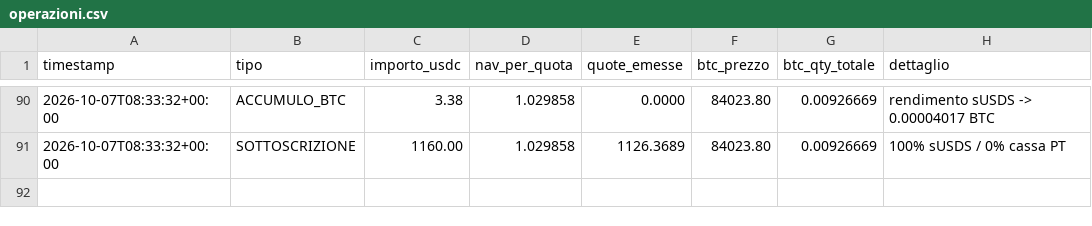
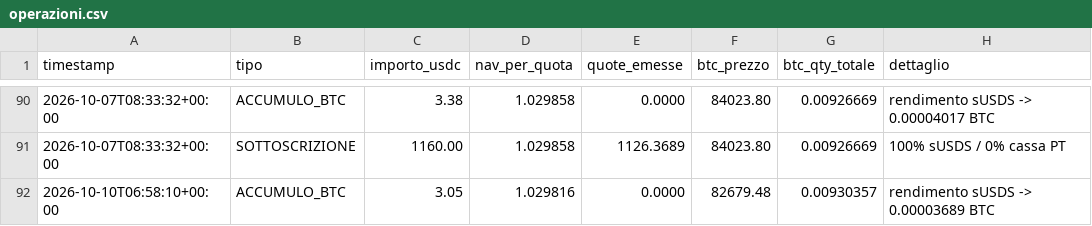
Before and after one commit to Alex00975/btc-accumulator-data, a CSV file: pubblico/operazioni.csv, drawn as a sheet; only a part is shown, gaps mark what is left out.

```diff
--- a/pubblico/operazioni.csv
+++ b/pubblico/operazioni.csv
@@ -91 +91,2 @@ timestamp,tipo,importo_usdc,nav_per_quota,quote_emesse,btc_prezzo,btc_qty_totale
 2026-10-07T08:33:32+00:00,SOTTOSCRIZIONE,1160.00,1.029858,1126.3689,84023.80,0.00926669,100% sUSDS / 0% cassa PT
+2026-10-10T06:58:10+00:00,ACCUMULO_BTC,3.05,1.029816,0.0000,82679.48,0.00930357,rendimento sUSDS -> 0.00003689 BTC
```
Also changed, not shown: pubblico/sigilli.csv, serie.csv, 5 other files.
